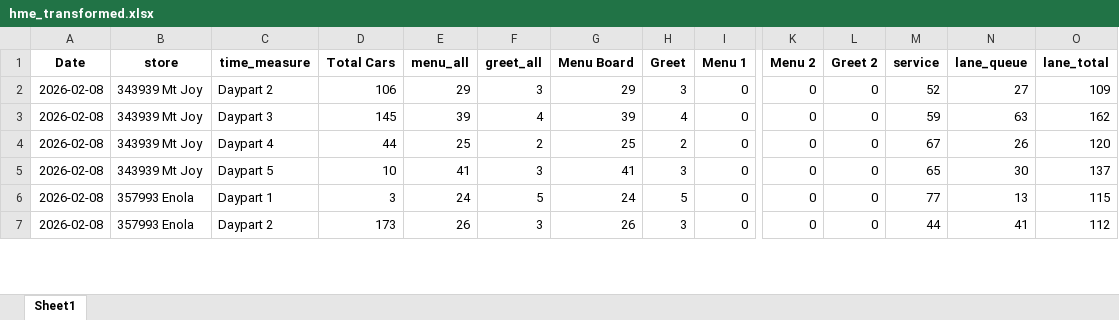
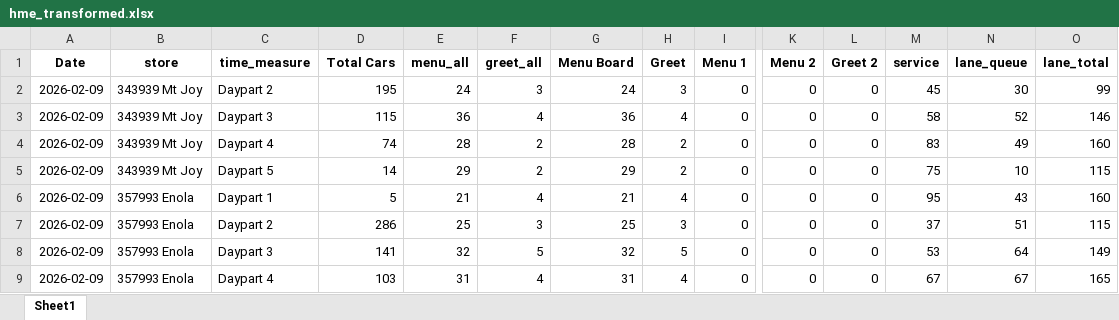
Before and after one commit to samargunners/Dunkin-sales-summary, an Excel workbook: data/hme/transformed/hme_transformed.xlsx, sheet Sheet1, drawn as a sheet; only a part is shown, gaps mark what is left out; values as stored, in another font and other column widths than the file's, no borders; removed rows and columns are numbered as before the commit, all else as after; rows hold the shown columns only; the diff covers the shown part only; the diff names each change by its address in the sheet, - before the commit and + after, or states it on an @@ line.

```diff
--- a/data/hme/transformed/hme_transformed.xlsx (sheet Sheet1)
+++ b/data/hme/transformed/hme_transformed.xlsx (sheet Sheet1)
-A2:A4 (Date): 2026-02-08
+A2:A4 (Date): 2026-02-09
-D2 (Total Cars): 106
+D2 (Total Cars): 195
-E2 (menu_all): 29
+E2 (menu_all): 24
-G2 (Menu Board): 29
+G2 (Menu Board): 24
-M2 (service): 52
+M2 (service): 45
-N2 (lane_queue): 27
+N2 (lane_queue): 30
-O2 (lane_total): 109
+O2 (lane_total): 99
-D3 (Total Cars): 145
+D3 (Total Cars): 115
-E3 (menu_all): 39
+E3 (menu_all): 36
-G3 (Menu Board): 39
+G3 (Menu Board): 36
-M3 (service): 59
+M3 (service): 58
-N3 (lane_queue): 63
+N3 (lane_queue): 52
-O3 (lane_total): 162
+O3 (lane_total): 146
-D4 (Total Cars): 44
+D4 (Total Cars): 74
-E4 (menu_all): 25
+E4 (menu_all): 28
-G4 (Menu Board): 25
+G4 (Menu Board): 28
-M4 (service): 67
+M4 (service): 83
-N4 (lane_queue): 26
+N4 (lane_queue): 49
-O4 (lane_total): 120
+O4 (lane_total): 160
-row 5: 2026-02-08 | 343939 Mt Joy | Daypart 5 | 10 | 41 | 3 | 41 | 3 | 0 | 0 | 0 | 65 | 30 | 137
-row 6: 2026-02-08 | 357993 Enola | Daypart 1 | 3 | 24 | 5 | 24 | 5 | 0 | 0 | 0 | 77 | 13 | 115
+row 5: 2026-02-09 | 343939 Mt Joy | Daypart 5 | 14 | 29 | 2 | 29 | 2 | 0 | 0 | 0 | 75 | 10 | 115
+row 6: 2026-02-09 | 357993 Enola | Daypart 1 | 5 | 21 | 4 | 21 | 4 | 0 | 0 | 0 | 95 | 43 | 160
-A7 (Date): 2026-02-08
+A7 (Date): 2026-02-09
-D7 (Total Cars): 173
+D7 (Total Cars): 286
-E7 (menu_all): 26
+E7 (menu_all): 25
-G7 (Menu Board): 26
+G7 (Menu Board): 25
-M7 (service): 44
+M7 (service): 37
-N7 (lane_queue): 41
+N7 (lane_queue): 51
-O7 (lane_total): 112
+O7 (lane_total): 115
+row 8: 2026-02-09 | 357993 Enola | Daypart 3 | 141 | 32 | 5 | 32 | 5 | 0 | 0 | 0 | 53 | 64 | 149
+row 9: 2026-02-09 | 357993 Enola | Daypart 4 | 103 | 31 | 4 | 31 | 4 | 0 | 0 | 0 | 67 | 67 | 165
```
Also changed, not shown: 15 added rows, 17 removed rows and 44 edited cells elsewhere in this sheet, data/hme/raw/hme_report.xlsx, 1 other file.
